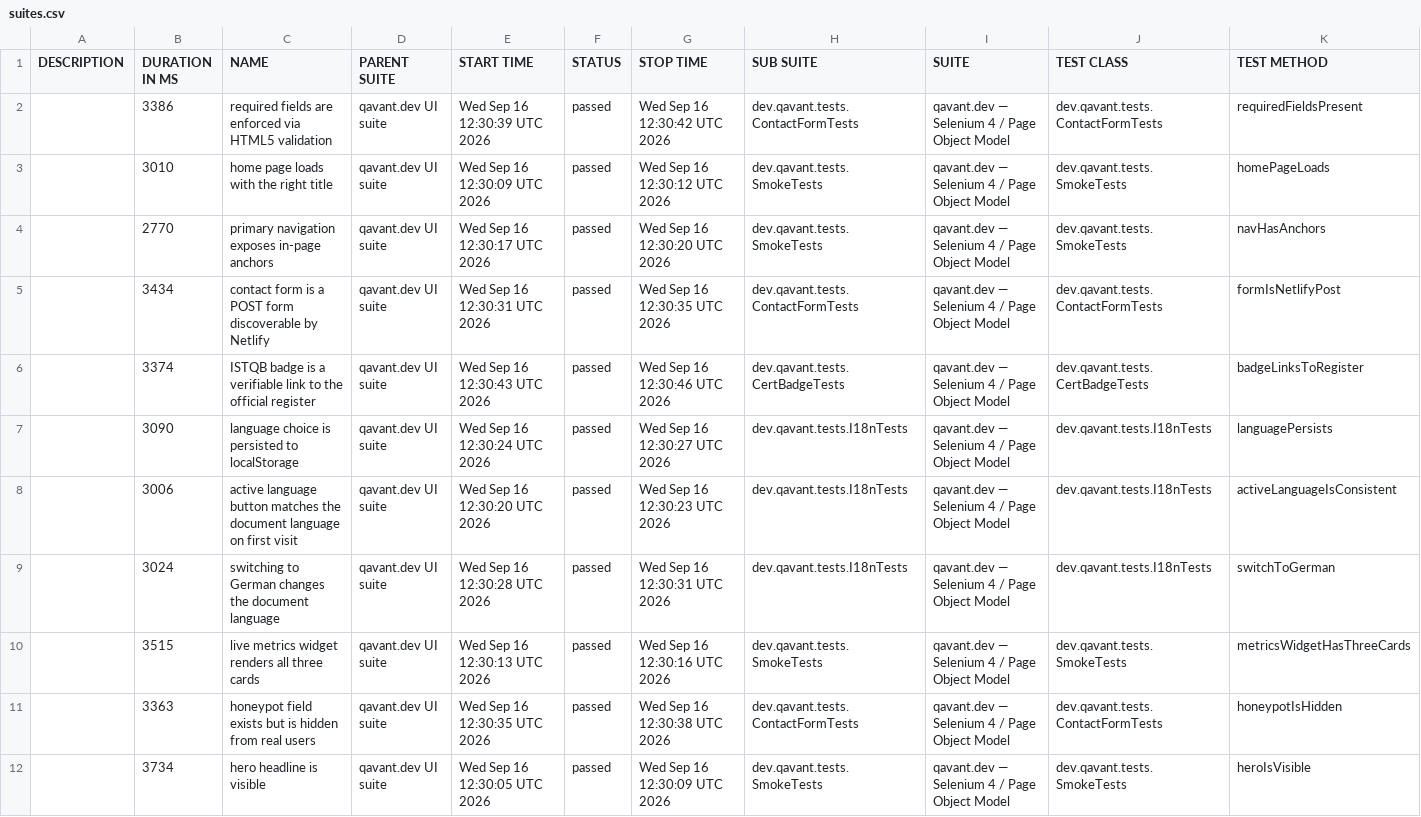
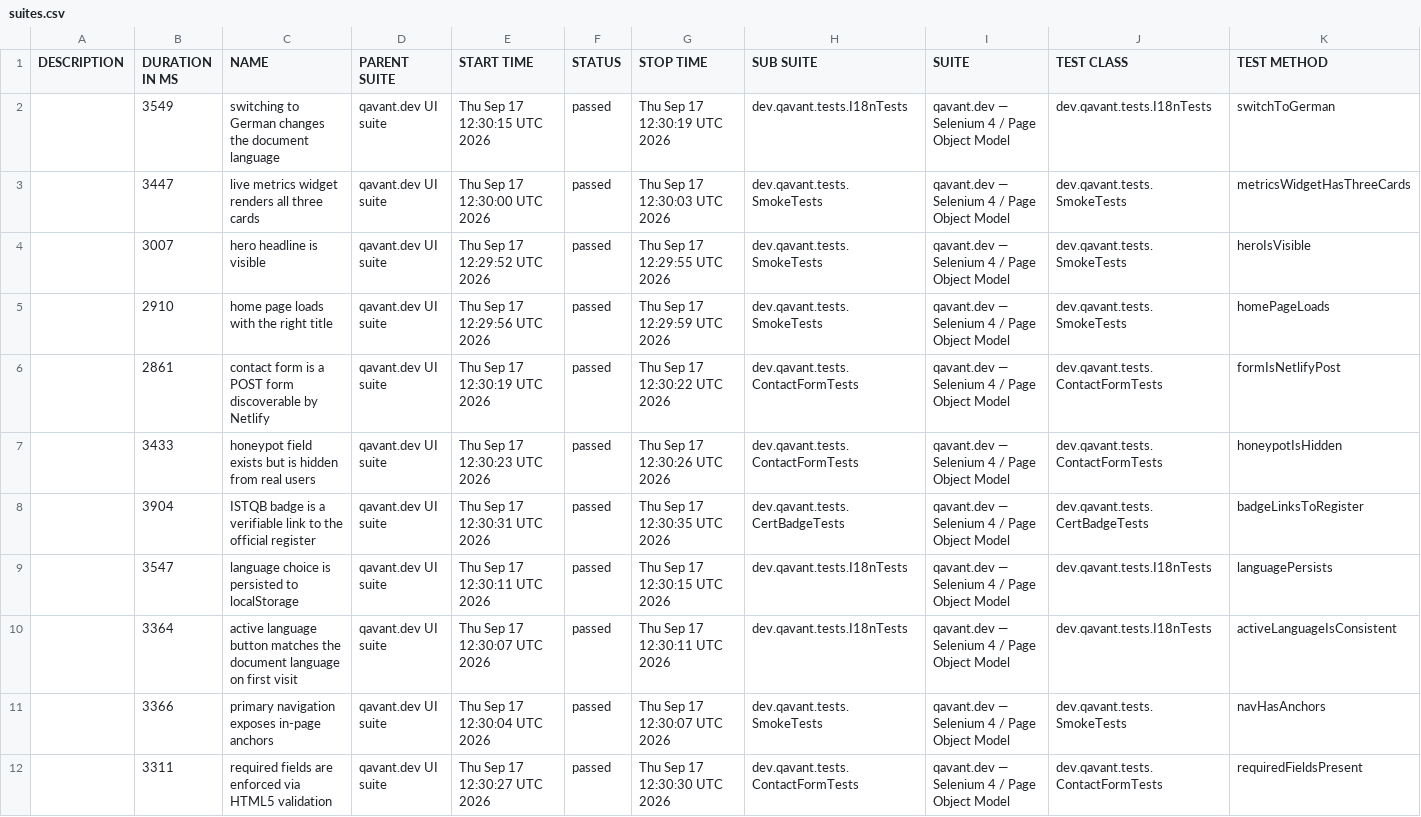
Before and after one commit to peterolah-qa/qavant-selenium, a CSV file: data/suites.csv, drawn as a sheet; removed rows and columns are numbered as before the commit, all else as after; the diff names each change by its address in the sheet, - before the commit and + after, or states it on an @@ line.

```diff
--- a/data/suites.csv
+++ b/data/suites.csv
+row 2:  | 3549 | switching to German changes the document language | qavant.dev UI suite | Thu Sep 17 12:30:15 UTC 2026 | passed | Thu Sep 17 12:30:19 UTC 2026 | dev.qavant.tests.I18nTests | qavant.dev — Selenium 4 / Page Object Model | dev.qavant.tests.I18nTests | switchToGerman
-B3 (DURATION IN MS): 3386
+B3 (DURATION IN MS): 3447
-C3 (NAME): required fields are enforced via HTML5 validation
+C3 (NAME): live metrics widget renders all three cards
-E3 (START TIME): Wed Sep 16 12:30:39 UTC 2026
+E3 (START TIME): Thu Sep 17 12:30:00 UTC 2026
-G3 (STOP TIME): Wed Sep 16 12:30:42 UTC 2026
+G3 (STOP TIME): Thu Sep 17 12:30:03 UTC 2026
-H3 (SUB SUITE): dev.qavant.tests.ContactFormTests
+H3 (SUB SUITE): dev.qavant.tests.SmokeTests
-J3 (TEST CLASS): dev.qavant.tests.ContactFormTests
+J3 (TEST CLASS): dev.qavant.tests.SmokeTests
-K3 (TEST METHOD): requiredFieldsPresent
+K3 (TEST METHOD): metricsWidgetHasThreeCards
+row 4:  | 3007 | hero headline is visible | qavant.dev UI suite | Thu Sep 17 12:29:52 UTC 2026 | passed | Thu Sep 17 12:29:55 UTC 2026 | dev.qavant.tests.SmokeTests | qavant.dev — Selenium 4 / Page Object Model | dev.qavant.tests.SmokeTests | heroIsVisible
-B5 (DURATION IN MS): 3010
+B5 (DURATION IN MS): 2910
-E5 (START TIME): Wed Sep 16 12:30:09 UTC 2026
+E5 (START TIME): Thu Sep 17 12:29:56 UTC 2026
-G5 (STOP TIME): Wed Sep 16 12:30:12 UTC 2026
+G5 (STOP TIME): Thu Sep 17 12:29:59 UTC 2026
-row 4:  | 2770 | primary navigation exposes in-page anchors | qavant.dev UI suite | Wed Sep 16 12:30:17 UTC 2026 | passed | Wed Sep 16 12:30:20 UTC 2026 | dev.qavant.tests.SmokeTests | qavant.dev — Selenium 4 / Page Object Model | dev.qavant.tests.SmokeTests | navHasAnchors
-B6 (DURATION IN MS): 3434
+B6 (DURATION IN MS): 2861
-E6 (START TIME): Wed Sep 16 12:30:31 UTC 2026
+E6 (START TIME): Thu Sep 17 12:30:19 UTC 2026
-G6 (STOP TIME): Wed Sep 16 12:30:35 UTC 2026
+G6 (STOP TIME): Thu Sep 17 12:30:22 UTC 2026
+row 7:  | 3433 | honeypot field exists but is hidden from real users | qavant.dev UI suite | Thu Sep 17 12:30:23 UTC 2026 | passed | Thu Sep 17 12:30:26 UTC 2026 | dev.qavant.tests.ContactFormTests | qavant.dev — Selenium 4 / Page Object Model | dev.qavant.tests.ContactFormTests | honeypotIsHidden
-B8 (DURATION IN MS): 3374
+B8 (DURATION IN MS): 3904
-E8 (START TIME): Wed Sep 16 12:30:43 UTC 2026
+E8 (START TIME): Thu Sep 17 12:30:31 UTC 2026
-G8 (STOP TIME): Wed Sep 16 12:30:46 UTC 2026
+G8 (STOP TIME): Thu Sep 17 12:30:35 UTC 2026
-B9 (DURATION IN MS): 3090
+B9 (DURATION IN MS): 3547
-E9 (START TIME): Wed Sep 16 12:30:24 UTC 2026
+E9 (START TIME): Thu Sep 17 12:30:11 UTC 2026
-G9 (STOP TIME): Wed Sep 16 12:30:27 UTC 2026
+G9 (STOP TIME): Thu Sep 17 12:30:15 UTC 2026
-B10 (DURATION IN MS): 3006
+B10 (DURATION IN MS): 3364
-E10 (START TIME): Wed Sep 16 12:30:20 UTC 2026
+E10 (START TIME): Thu Sep 17 12:30:07 UTC 2026
-G10 (STOP TIME): Wed Sep 16 12:30:23 UTC 2026
+G10 (STOP TIME): Thu Sep 17 12:30:11 UTC 2026
-row 9:  | 3024 | switching to German changes the document language | qavant.dev UI suite | Wed Sep 16 12:30:28 UTC 2026 | passed | Wed Sep 16 12:30:31 UTC 2026 | dev.qavant.tests.I18nTests | qavant.dev — Selenium 4 / Page Object Model | dev.qavant.tests.I18nTests | switchToGerman
-B11 (DURATION IN MS): 3515
+B11 (DURATION IN MS): 3366
-C11 (NAME): live metrics widget renders all three cards
+C11 (NAME): primary navigation exposes in-page anchors
-E11 (START TIME): Wed Sep 16 12:30:13 UTC 2026
+E11 (START TIME): Thu Sep 17 12:30:04 UTC 2026
-G11 (STOP TIME): Wed Sep 16 12:30:16 UTC 2026
+G11 (STOP TIME): Thu Sep 17 12:30:07 UTC 2026
-K11 (TEST METHOD): metricsWidgetHasThreeCards
+K11 (TEST METHOD): navHasAnchors
-B12 (DURATION IN MS): 3363
+B12 (DURATION IN MS): 3311
-C12 (NAME): honeypot field exists but is hidden from real users
+C12 (NAME): required fields are enforced via HTML5 validation
-E12 (START TIME): Wed Sep 16 12:30:35 UTC 2026
+E12 (START TIME): Thu Sep 17 12:30:27 UTC 2026
-G12 (STOP TIME): Wed Sep 16 12:30:38 UTC 2026
+G12 (STOP TIME): Thu Sep 17 12:30:30 UTC 2026
-K12 (TEST METHOD): honeypotIsHidden
+K12 (TEST METHOD): requiredFieldsPresent
-row 12:  | 3734 | hero headline is visible | qavant.dev UI suite | Wed Sep 16 12:30:05 UTC 2026 | passed | Wed Sep 16 12:30:09 UTC 2026 | dev.qavant.tests.SmokeTests | qavant.dev — Selenium 4 / Page Object Model | dev.qavant.tests.SmokeTests | heroIsVisible
```
Also changed, not shown: 40 other files.
